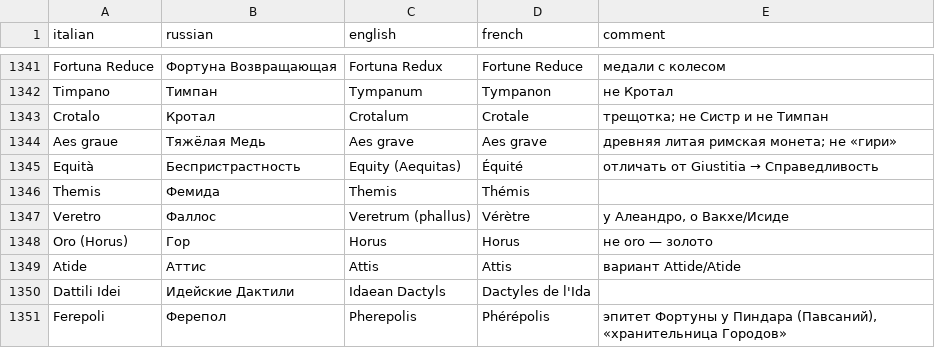
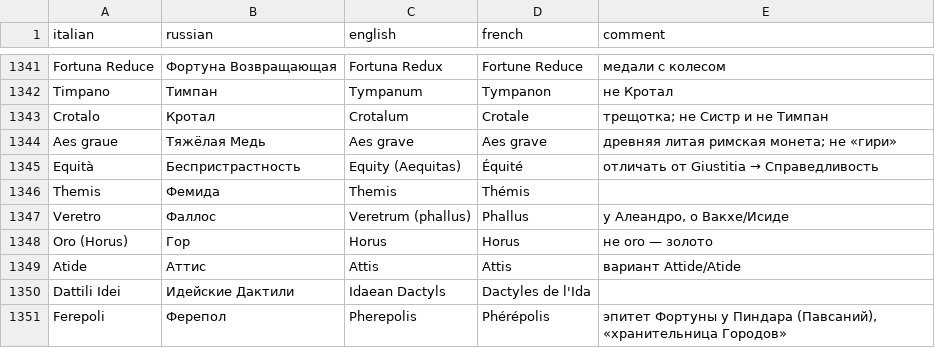
Before and after one commit to nfhours/library, a TSV file: books/cartari/_translation/GLOSSARY.tsv, drawn as a sheet; only a part is shown, gaps mark what is left out.

```diff
--- a/books/cartari/_translation/GLOSSARY.tsv
+++ b/books/cartari/_translation/GLOSSARY.tsv
@@ -1346,3 +1346,3 @@ Equità	Беспристрастность	Equity (Aequitas)	Équité	отлич
 Themis	Фемида	Themis	Thémis	
-Veretro	Фаллос	Veretrum (phallus)	Vérètre	у Алеандро, о Вакхе/Исиде
+Veretro	Фаллос	Veretrum (phallus)	Phallus	у Алеандро, о Вакхе/Исиде
 Oro (Horus)	Гор	Horus	Horus	не oro — золото
```
Also changed, not shown: 1 other file.
